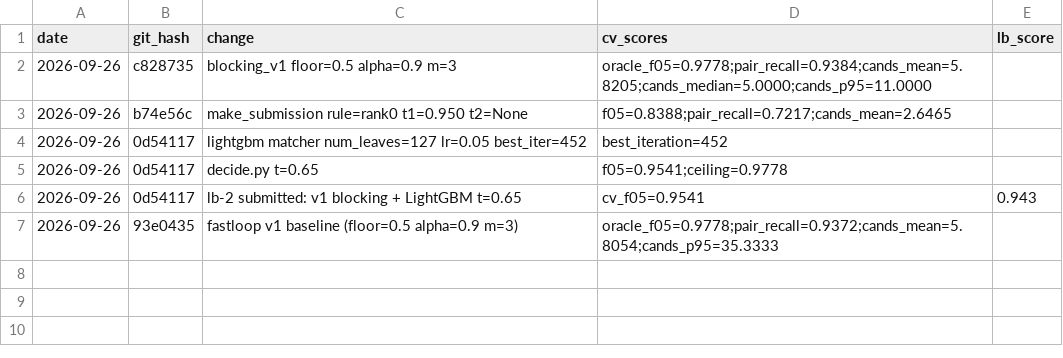
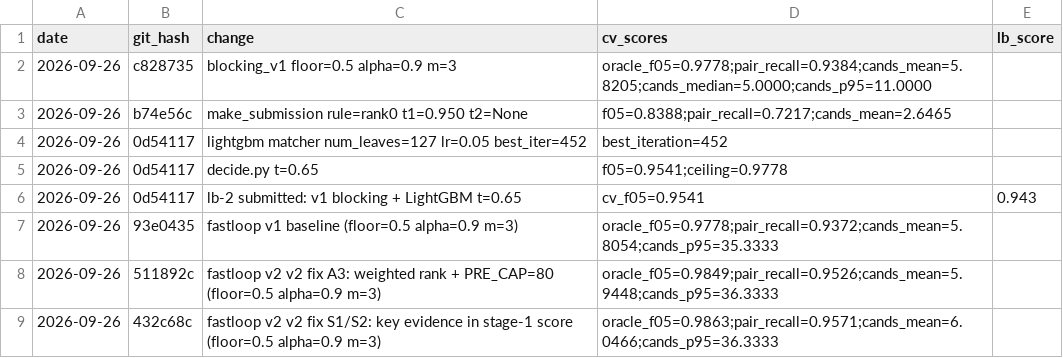
Before and after one commit to DashDSML/amazon-ml-2026, a CSV file: experiments/log.csv, drawn as a sheet; the diff names each change by its address in the sheet, - before the commit and + after, or states it on an @@ line.

```diff
--- a/experiments/log.csv
+++ b/experiments/log.csv
+row 8: 2026-09-26 | 511892c | fastloop v2 v2 fix A3: weighted rank + PRE_CAP=80 (floor=0.5 alpha=0.9 m=3) | oracle_f05=0.9849;pair_recall=0.9526;cands_mean=5.9448;cands_p95=36.3333
+row 9: 2026-09-26 | 432c68c | fastloop v2 v2 fix S1/S2: key evidence in stage-1 score (floor=0.5 alpha=0.9 m=3) | oracle_f05=0.9863;pair_recall=0.9571;cands_mean=6.0466;cands_p95=36.3333
```
Also changed, not shown: 2 other files.
